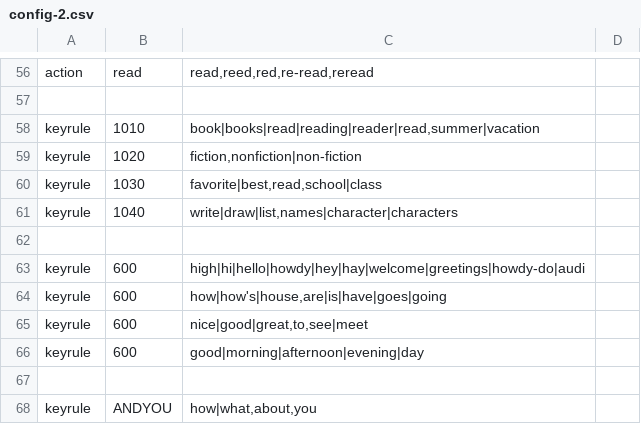
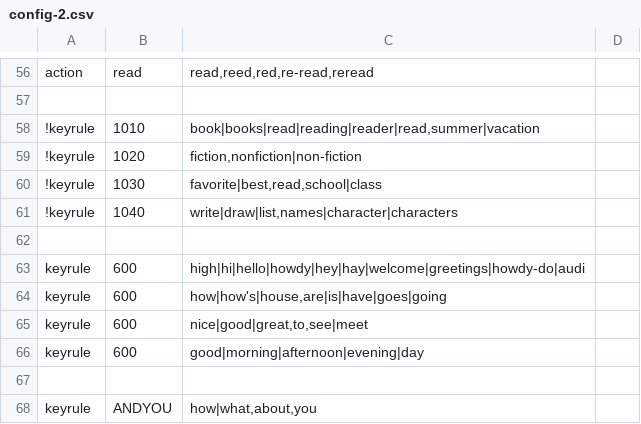
Before and after one commit to bferster/liza, a CSV file: data/config-2.csv, drawn as a sheet; only a part is shown, gaps mark what is left out.

```diff
--- a/data/config-2.csv
+++ b/data/config-2.csv
@@ -57,6 +57,6 @@ action,read,"read,reed,red,re-read,reread",
 
-keyrule,1010,"book|books|read|reading|reader|read,summer|vacation"
-keyrule,1020,"fiction,nonfiction|non-fiction",
-keyrule,1030,"favorite|best,read,school|class",
-keyrule,1040,"write|draw|list,names|character|characters",
+!keyrule,1010,"book|books|read|reading|reader|read,summer|vacation"
+!keyrule,1020,"fiction,nonfiction|non-fiction",
+!keyrule,1030,"favorite|best,read,school|class",
+!keyrule,1040,"write|draw|list,names|character|characters",
 
```
Also changed, not shown: data/responses-2.csv, 2 other files.
